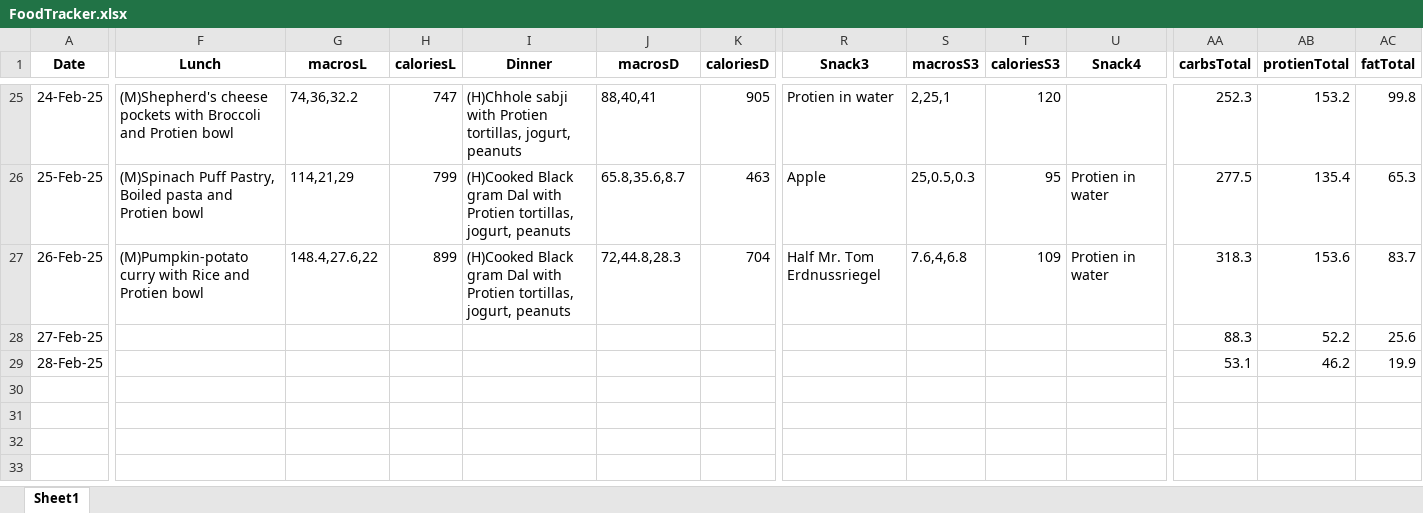
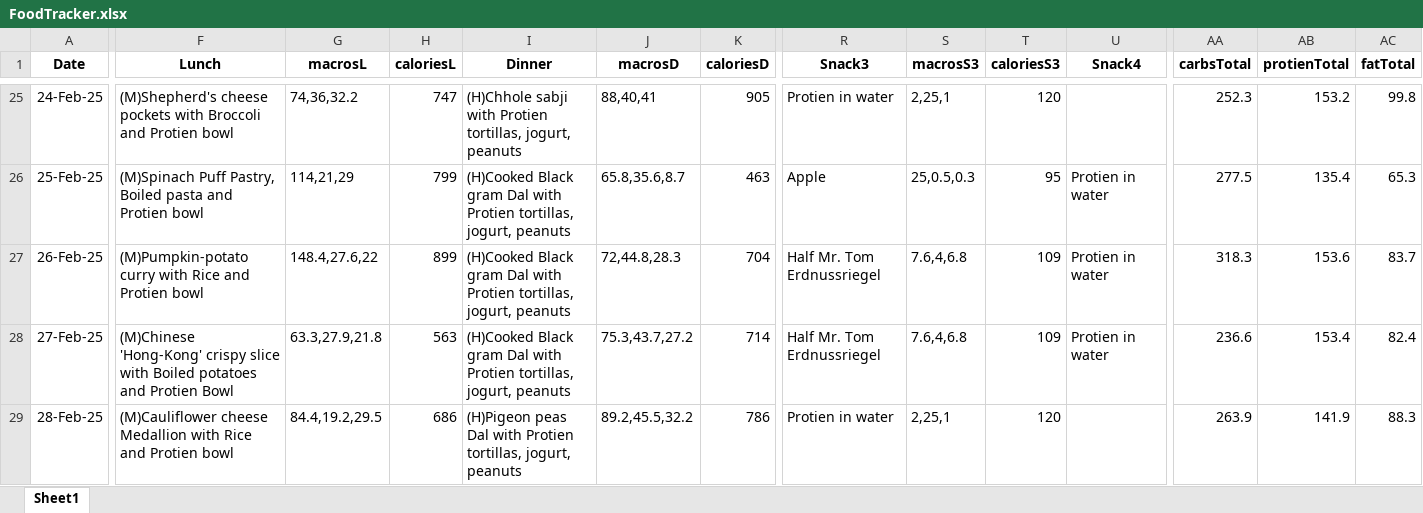
Before and after one commit to BhautikLukhi/MyFitnessDashboard, an Excel workbook: FoodTracker.xlsx, sheet Sheet1, drawn as a sheet; only a part is shown, gaps mark what is left out; values as stored, in another font and other column widths than the file's, no borders; the diff covers the shown part only; the diff names each change by its address in the sheet, - before the commit and + after, or states it on an @@ line.

Commit message:
Update FoodTracker.xlsx

```diff
--- a/FoodTracker.xlsx (sheet Sheet1)
+++ b/FoodTracker.xlsx (sheet Sheet1)
-F28 (Lunch): (empty)
+F28 (Lunch): (M)Chinese 'Hong-Kong' crispy slice with Boiled potatoes and Protien Bowl
-G28 (macrosL): (empty)
+G28 (macrosL): 63.3,27.9,21.8
-H28 (caloriesL): (empty)
+H28 (caloriesL): 563
-I28 (Dinner): (empty)
+I28 (Dinner): (H)Cooked Black gram Dal with Protien tortillas, jogurt, peanuts
-J28 (macrosD): (empty)
+J28 (macrosD): 75.3,43.7,27.2
-K28 (caloriesD): (empty)
+K28 (caloriesD): 714
-R28 (Snack3): (empty)
+R28 (Snack3): Half Mr. Tom Erdnussriegel
-S28 (macrosS3): (empty)
+S28 (macrosS3): 7.6,4,6.8
-T28 (caloriesS3): (empty)
+T28 (caloriesS3): 109
-U28 (Snack4): (empty)
+U28 (Snack4): Protien in water
-AA28 (carbsTotal): 88.3
+AA28 (carbsTotal): 236.6
-AB28 (protienTotal): 52.2
+AB28 (protienTotal): 153.4
-AC28 (fatTotal): 25.6
+AC28 (fatTotal): 82.4
-F29 (Lunch): (empty)
+F29 (Lunch): (M)Cauliflower cheese Medallion with Rice and Protien bowl
-G29 (macrosL): (empty)
+G29 (macrosL): 84.4,19.2,29.5
-H29 (caloriesL): (empty)
+H29 (caloriesL): 686
-I29 (Dinner): (empty)
+I29 (Dinner): (H)Pigeon peas Dal with Protien tortillas, jogurt, peanuts
-J29 (macrosD): (empty)
+J29 (macrosD): 89.2,45.5,32.2
-K29 (caloriesD): (empty)
+K29 (caloriesD): 786
-R29 (Snack3): (empty)
+R29 (Snack3): Protien in water
-S29 (macrosS3): (empty)
+S29 (macrosS3): 2,25,1
-T29 (caloriesS3): (empty)
+T29 (caloriesS3): 120
-AA29 (carbsTotal): 53.1
+AA29 (carbsTotal): 263.9
-AB29 (protienTotal): 46.2
+AB29 (protienTotal): 141.9
-AC29 (fatTotal): 19.9
+AC29 (fatTotal): 88.3
```
Also changed, not shown: 12 edited cells elsewhere in this sheet, formulas that keep their value.
